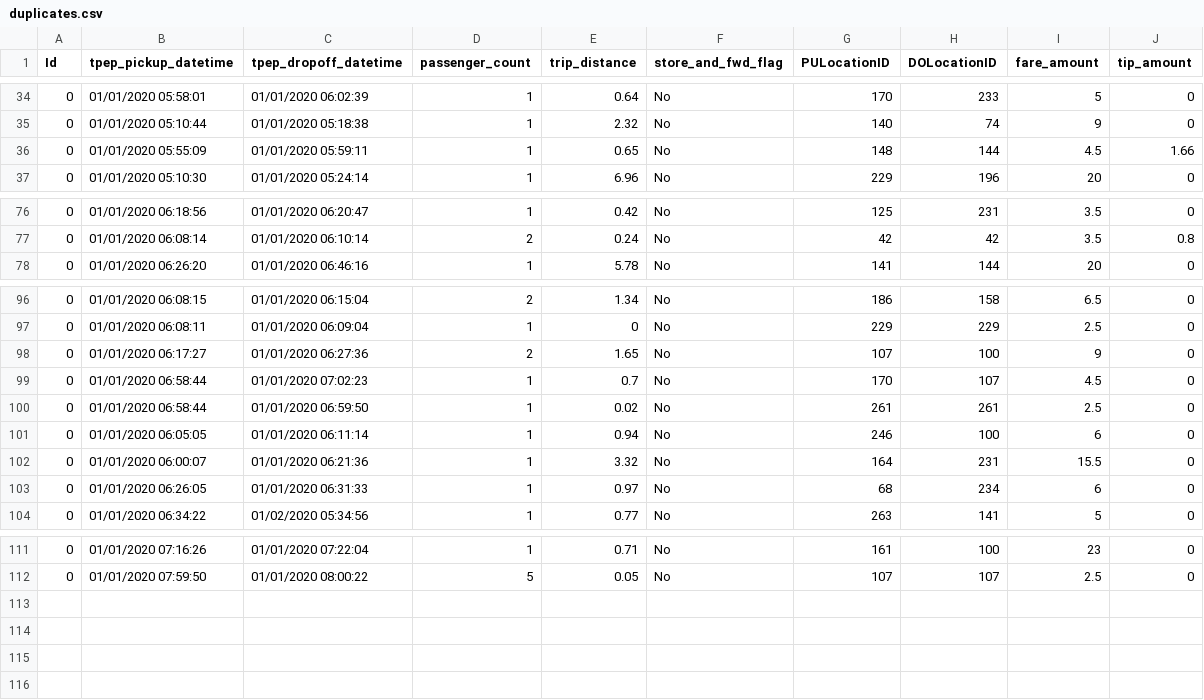
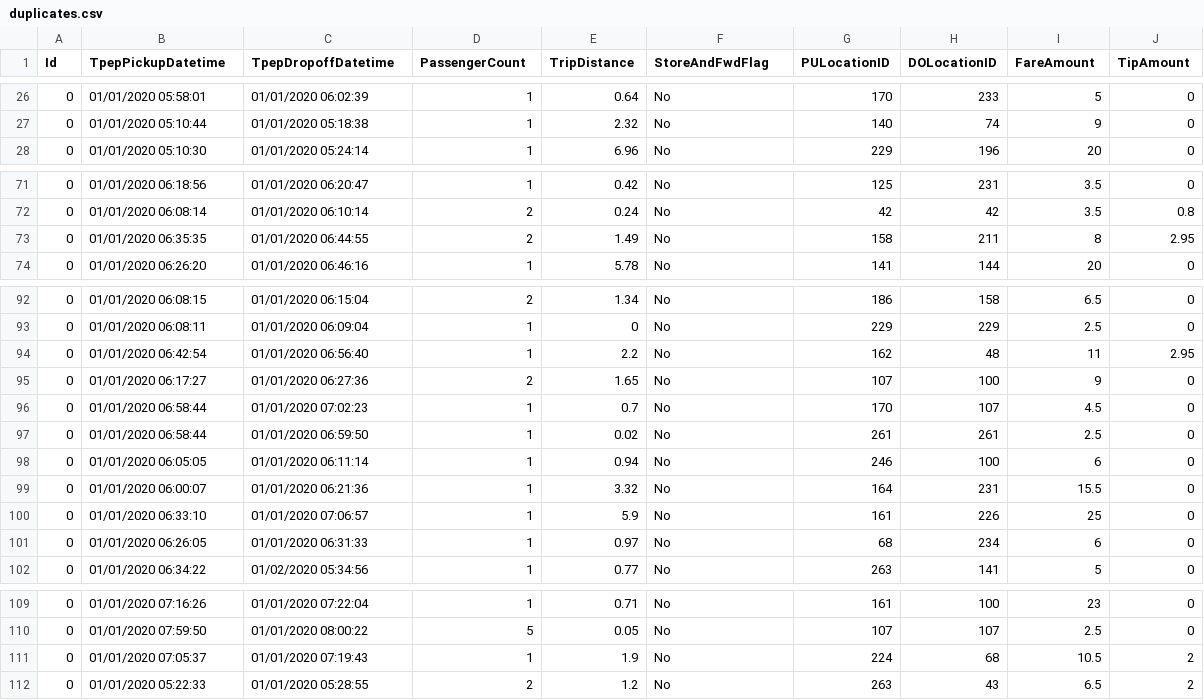
Before and after one commit to laslosobol/DevelopsToday, a CSV file: DevelopsToday.CLI/Utils/duplicates.csv, drawn as a sheet; only a part is shown, gaps mark what is left out; the diff covers the shown part only.

Commit message:
duplicates.csv

```diff
--- a/DevelopsToday.CLI/Utils/duplicates.csv
+++ b/DevelopsToday.CLI/Utils/duplicates.csv
@@ -1 +1 @@
-Id,tpep_pickup_datetime,tpep_dropoff_datetime,passenger_count,trip_distance,store_and_fwd_flag,PULocationID,DOLocationID,fare_amount,tip_amount
+Id,TpepPickupDatetime,TpepDropoffDatetime,PassengerCount,TripDistance,StoreAndFwdFlag,PULocationID,DOLocationID,FareAmount,TipAmount
@@ -35,3 +27,2 @@ Id,tpep_pickup_datetime,tpep_dropoff_datetime,passenger_count,trip_distance,stor
 0,01/01/2020 05:10:44,01/01/2020 05:18:38,1,2.32,No,140,74,9,0
-0,01/01/2020 05:55:09,01/01/2020 05:59:11,1,0.65,No,148,144,4.5,1.66
 0,01/01/2020 05:10:30,01/01/2020 05:24:14,1,6.96,No,229,196,20,0
@@ -77,2 +72,3 @@ Id,tpep_pickup_datetime,tpep_dropoff_datetime,passenger_count,trip_distance,stor
 0,01/01/2020 06:08:14,01/01/2020 06:10:14,2,0.24,No,42,42,3.5,0.8
+0,01/01/2020 06:35:35,01/01/2020 06:44:55,2,1.49,No,158,211,8,2.95
 0,01/01/2020 06:26:20,01/01/2020 06:46:16,1,5.78,No,141,144,20,0
@@ -97,2 +93,3 @@ Id,tpep_pickup_datetime,tpep_dropoff_datetime,passenger_count,trip_distance,stor
 0,01/01/2020 06:08:11,01/01/2020 06:09:04,1,0,No,229,229,2.5,0
+0,01/01/2020 06:42:54,01/01/2020 06:56:40,1,2.2,No,162,48,11,2.95
 0,01/01/2020 06:17:27,01/01/2020 06:27:36,2,1.65,No,107,100,9,0
@@ -102,2 +99,3 @@ Id,tpep_pickup_datetime,tpep_dropoff_datetime,passenger_count,trip_distance,stor
 0,01/01/2020 06:00:07,01/01/2020 06:21:36,1,3.32,No,164,231,15.5,0
+0,01/01/2020 06:33:10,01/01/2020 07:06:57,1,5.9,No,161,226,25,0
 0,01/01/2020 06:26:05,01/01/2020 06:31:33,1,0.97,No,68,234,6,0
@@ -112 +110,3 @@ Id,tpep_pickup_datetime,tpep_dropoff_datetime,passenger_count,trip_distance,stor
 0,01/01/2020 07:59:50,01/01/2020 08:00:22,5,0.05,No,107,107,2.5,0
+0,01/01/2020 07:05:37,01/01/2020 07:19:43,1,1.9,No,224,68,10.5,2
+0,01/01/2020 05:22:33,01/01/2020 05:28:55,2,1.2,No,263,43,6.5,2
```
Also changed, not shown: 10 moved rows elsewhere in this file.
